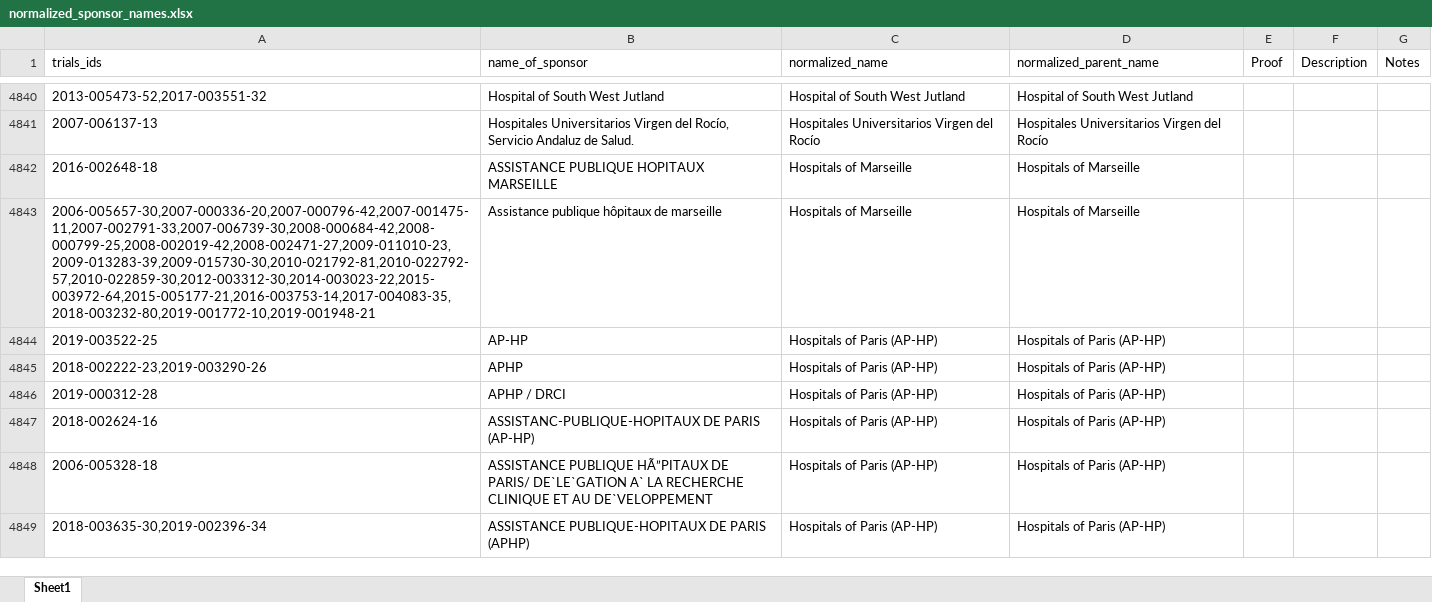
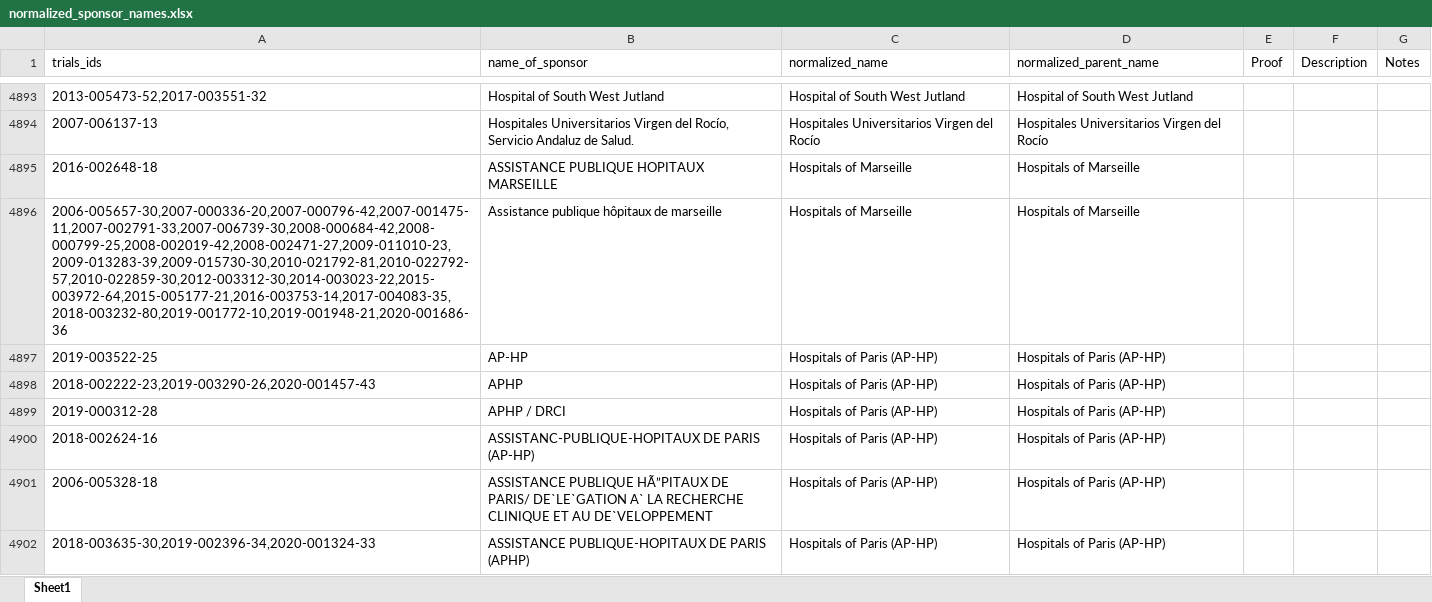
Before and after one commit to ebmdatalab/euctr-tracker-data, an Excel workbook: normalized_sponsor_names.xlsx, sheet Sheet1, drawn as a sheet; only a part is shown, gaps mark what is left out; values as stored, in another font and other column widths than the file's, no borders; addresses are those after the commit; the diff covers the shown part only; the diff names each change by its address in the sheet, - before the commit and + after, or states it on an @@ line.

```diff
--- a/normalized_sponsor_names.xlsx (sheet Sheet1)
+++ b/normalized_sponsor_names.xlsx (sheet Sheet1)
-A4896 (trials_ids): 2006-005657-30,2007-000336-20,2007-000796-42,2007-001475-11,2007-002791-33,2007-006739-30,2008-000684-42,2008-000799-25,2008-002019-42,2008-002471-27,2009-011010-23,2009-013283-39,2009-015730-30,2010-021792-81,2010-022792-57,2010-022859-30,2012-003312-30,2014-003023-22,2015-003972-64,2015-005177-21,2016-003753-14,2017-004083-35,2018-003232-80,2019-001772-10,2019-001948-21
+A4896 (trials_ids): 2006-005657-30,2007-000336-20,2007-000796-42,2007-001475-11,2007-002791-33,2007-006739-30,2008-000684-42,2008-000799-25,2008-002019-42,2008-002471-27,2009-011010-23,2009-013283-39,2009-015730-30,2010-021792-81,2010-022792-57,2010-022859-30,2012-003312-30,2014-003023-22,2015-003972-64,2015-005177-21,2016-003753-14,2017-004083-35,2018-003232-80,2019-001772-10,2019-001948-21,2020-001686-36
-A4898 (trials_ids): 2018-002222-23,2019-003290-26
+A4898 (trials_ids): 2018-002222-23,2019-003290-26,2020-001457-43
-A4902 (trials_ids): 2018-003635-30,2019-002396-34
+A4902 (trials_ids): 2018-003635-30,2019-002396-34,2020-001324-33
```
Also changed, not shown: 79 added rows, 7 removed rows, 36 moved rows and 230 edited cells elsewhere in this sheet.
